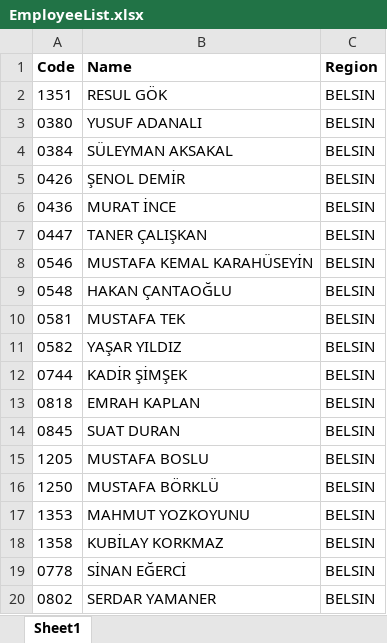
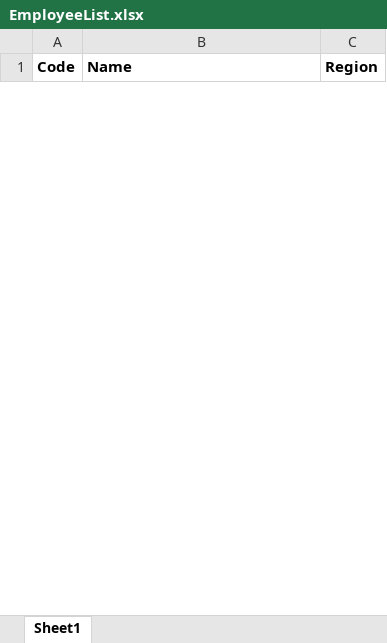
Before and after one commit to cgrgrbz/dutyassignment, an Excel workbook: src/main/resources/EmployeeList.xlsx, sheet Sheet1, drawn as a sheet; only a part is shown; values as stored, in another font and other column widths than the file's, no borders; removed rows and columns are numbered as before the commit, all else as after; the diff covers the shown part only; the diff names each change by its address in the sheet, - before the commit and + after, or states it on an @@ line.

Commit message:
add DutyList and EmployeeList templates

```diff
--- a/src/main/resources/EmployeeList.xlsx (sheet Sheet1)
+++ b/src/main/resources/EmployeeList.xlsx (sheet Sheet1)
-row 2: 1351 | RESUL GÖK | BELSIN
-row 3: 0380 | YUSUF ADANALI | BELSIN
-row 4: 0384 | SÜLEYMAN AKSAKAL | BELSIN
-row 5: 0426 | ŞENOL DEMİR | BELSIN
-row 6: 0436 | MURAT İNCE | BELSIN
-row 7: 0447 | TANER ÇALIŞKAN | BELSIN
-row 8: 0546 | MUSTAFA KEMAL KARAHÜSEYİN | BELSIN
-row 9: 0548 | HAKAN ÇANTAOĞLU | BELSIN
-row 10: 0581 | MUSTAFA TEK | BELSIN
-row 11: 0582 | YAŞAR YILDIZ | BELSIN
-row 12: 0744 | KADİR ŞİMŞEK | BELSIN
-row 13: 0818 | EMRAH KAPLAN | BELSIN
-row 14: 0845 | SUAT DURAN | BELSIN
-row 15: 1205 | MUSTAFA BOSLU | BELSIN
-row 16: 1250 | MUSTAFA BÖRKLÜ | BELSIN
-row 17: 1353 | MAHMUT YOZKOYUNU | BELSIN
-row 18: 1358 | KUBİLAY KORKMAZ | BELSIN
-row 19: 0778 | SİNAN EĞERCİ | BELSIN
-row 20: 0802 | SERDAR YAMANER | BELSIN
```
Also changed, not shown: 1 added row and 277 removed rows elsewhere in this sheet, src/main/resources/DutyList.xlsx.
